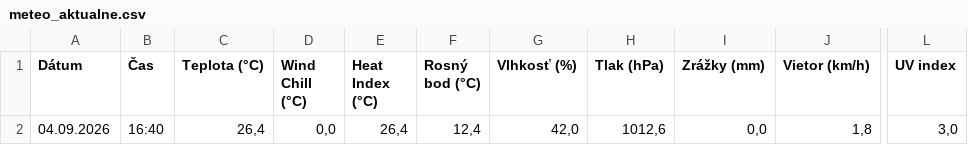
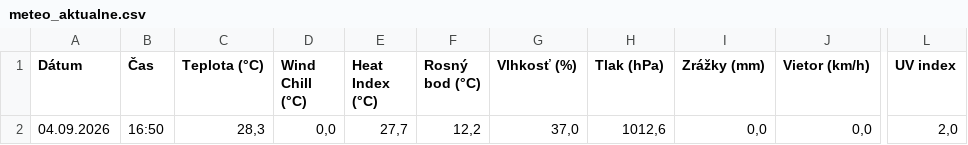
Before and after one commit to dafecko/Puste_Pole_Meteo, a CSV file: meteo_aktualne.csv, drawn as a sheet; only a part is shown, gaps mark what is left out; the diff names each change by its address in the sheet, - before the commit and + after, or states it on an @@ line.

```diff
--- a/meteo_aktualne.csv
+++ b/meteo_aktualne.csv
-B2 (Čas): 16:40
+B2 (Čas): 16:50
-C2 (Teplota (°C)): 26,4
+C2 (Teplota (°C)): 28,3
-E2 (Heat Index (°C)): 26,4
+E2 (Heat Index (°C)): 27,7
-F2 (Rosný bod (°C)): 12,4
+F2 (Rosný bod (°C)): 12,2
-G2 (Vlhkosť (%)): 42,0
+G2 (Vlhkosť (%)): 37,0
-J2 (Vietor (km/h)): 1,8
+J2 (Vietor (km/h)): 0,0
-L2 (UV index): 3,0
+L2 (UV index): 2,0
```
